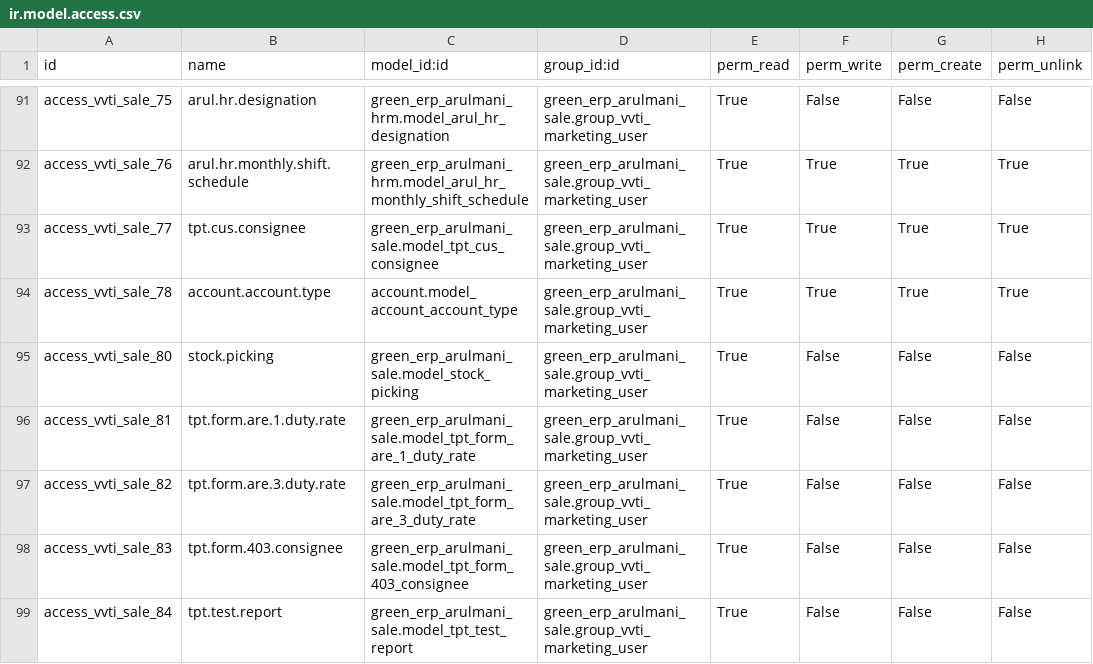
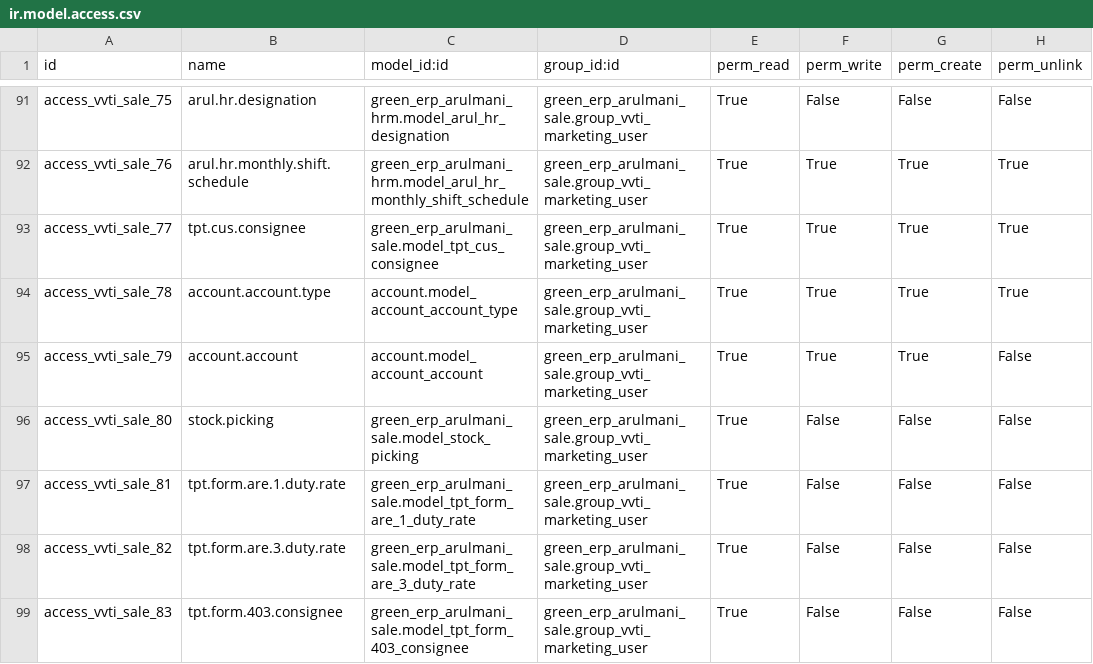
Before and after one commit to minhphung171093/Arul---HRM, a CSV file: green_erp_arulmani_sale/security/ir.model.access.csv, drawn as a sheet; only a part is shown, gaps mark what is left out; the shorter side is filled out with more unchanged rows; the diff names each change by its address in the sheet, - before the commit and + after, or states it on an @@ line.

```diff
--- a/green_erp_arulmani_sale/security/ir.model.access.csv
+++ b/green_erp_arulmani_sale/security/ir.model.access.csv
+row 95: access_vvti_sale_79 | account.account | account.model_account_account | green_erp_arulmani_sale.group_vvti_marketing_user | True | True | True | False
```
Also changed, not shown: green_erp_arulmani_accounting/security/ir.model.access.csv, 2 other files.
